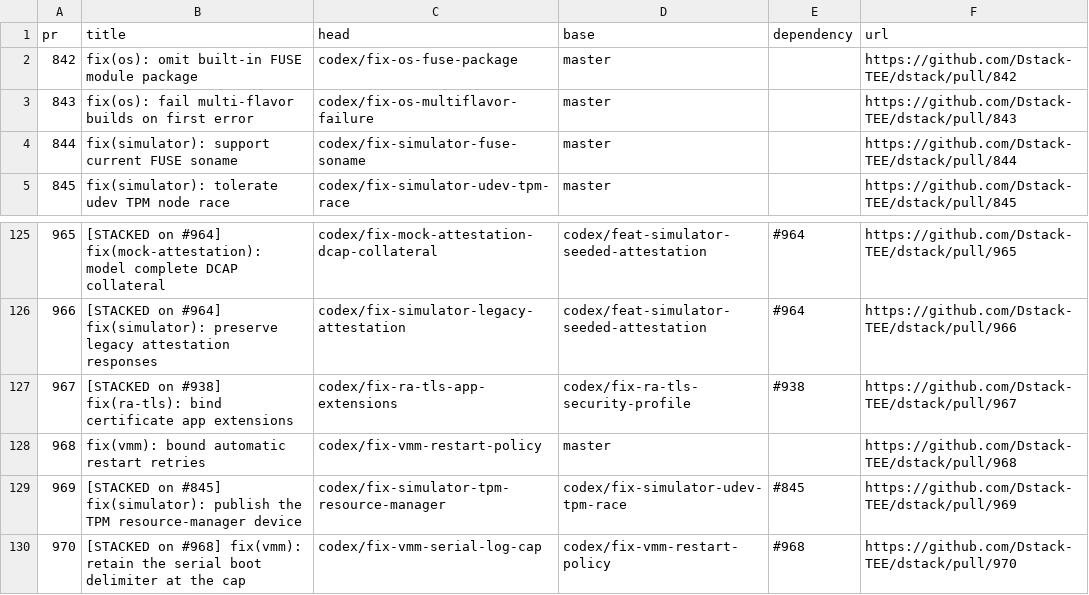
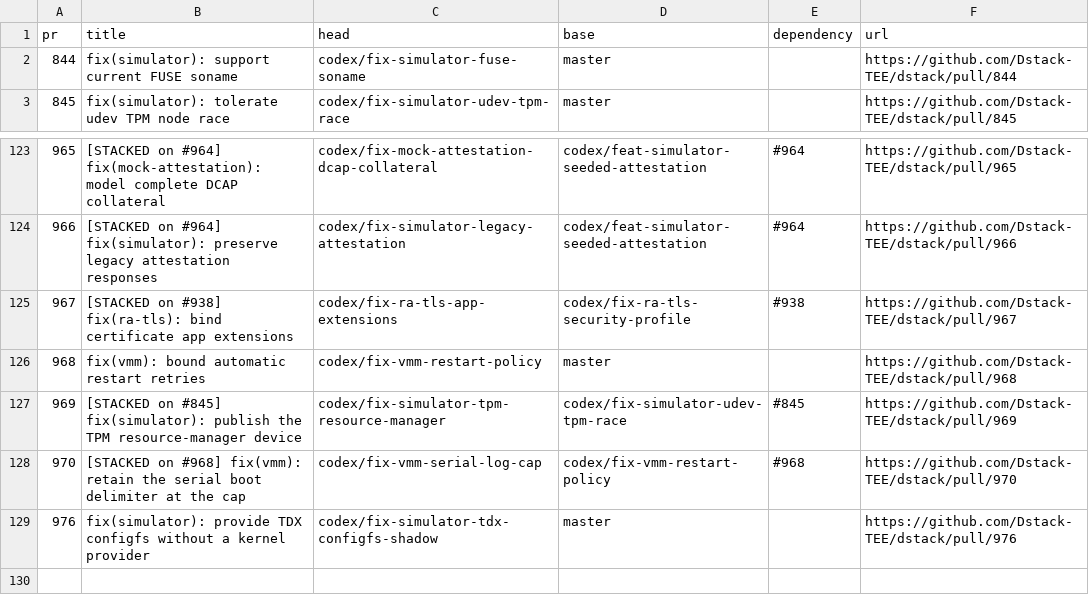
Before and after one commit to 0xkurious/dstack, a TSV file: docs/testing/core-components-product-pr-inventory.tsv, drawn as a sheet; only a part is shown, gaps mark what is left out; removed rows and columns are numbered as before the commit, all else as after; the diff names each change by its address in the sheet, - before the commit and + after, or states it on an @@ line.

Commit message:
docs(testing): account for simulator PR split

```diff
--- a/docs/testing/core-components-product-pr-inventory.tsv
+++ b/docs/testing/core-components-product-pr-inventory.tsv
-row 2: 842 | fix(os): omit built-in FUSE module package | codex/fix-os-fuse-package | master |  | https://github.com/Dstack-TEE/dstack/pull/842
-row 3: 843 | fix(os): fail multi-flavor builds on first error | codex/fix-os-multiflavor-failure | master |  | https://github.com/Dstack-TEE/dstack/pull/843
+row 129: 976 | fix(simulator): provide TDX configfs without a kernel provider | codex/fix-simulator-tdx-configfs-shadow | master |  | https://github.com/Dstack-TEE/dstack/pull/976
```
Also changed, not shown: docs/testing/core-components-product-pr-accounting.tsv, 1 other file.
